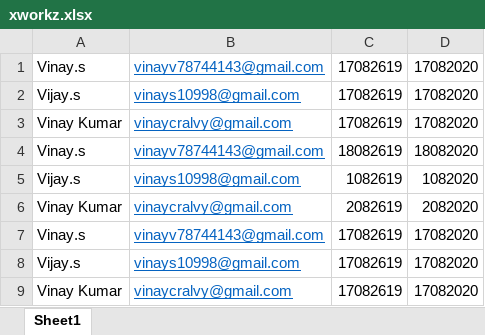
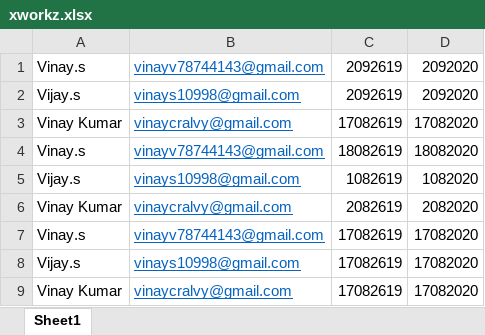
Before and after one commit to vinay-coder1/thor, an Excel workbook: xworkz.xlsx, sheet Sheet1, drawn as a sheet; values as stored, in another font and other column widths than the file's, no borders; the diff names each change by its address in the sheet, - before the commit and + after, or states it on an @@ line.

Commit message:
updated .xlxs

```diff
--- a/xworkz.xlsx (sheet Sheet1)
+++ b/xworkz.xlsx (sheet Sheet1)
-C1:C2: 17082619
+C1:C2: 2092619
-D1:D2: 17082020
+D1:D2: 2092020
```
